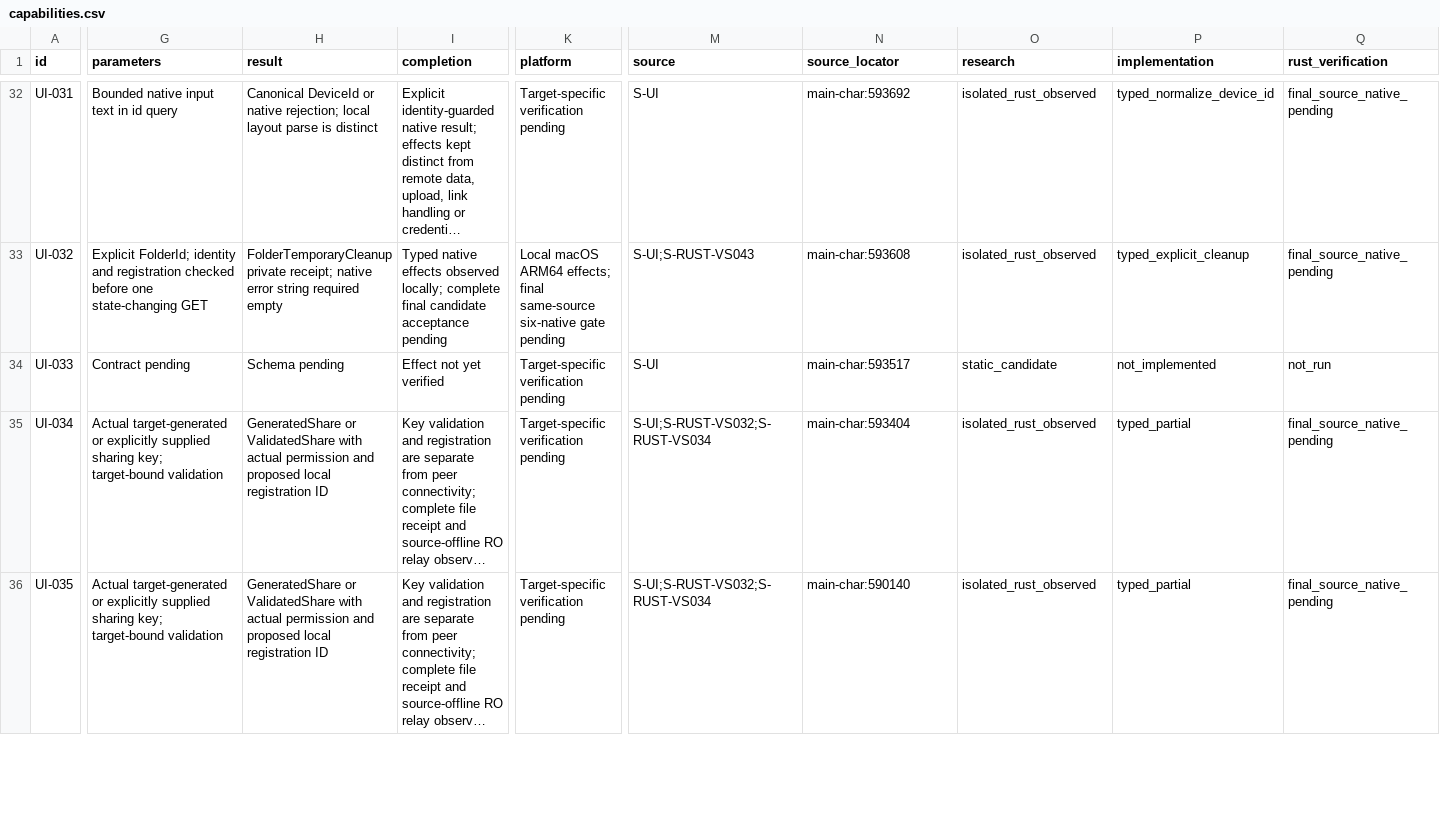
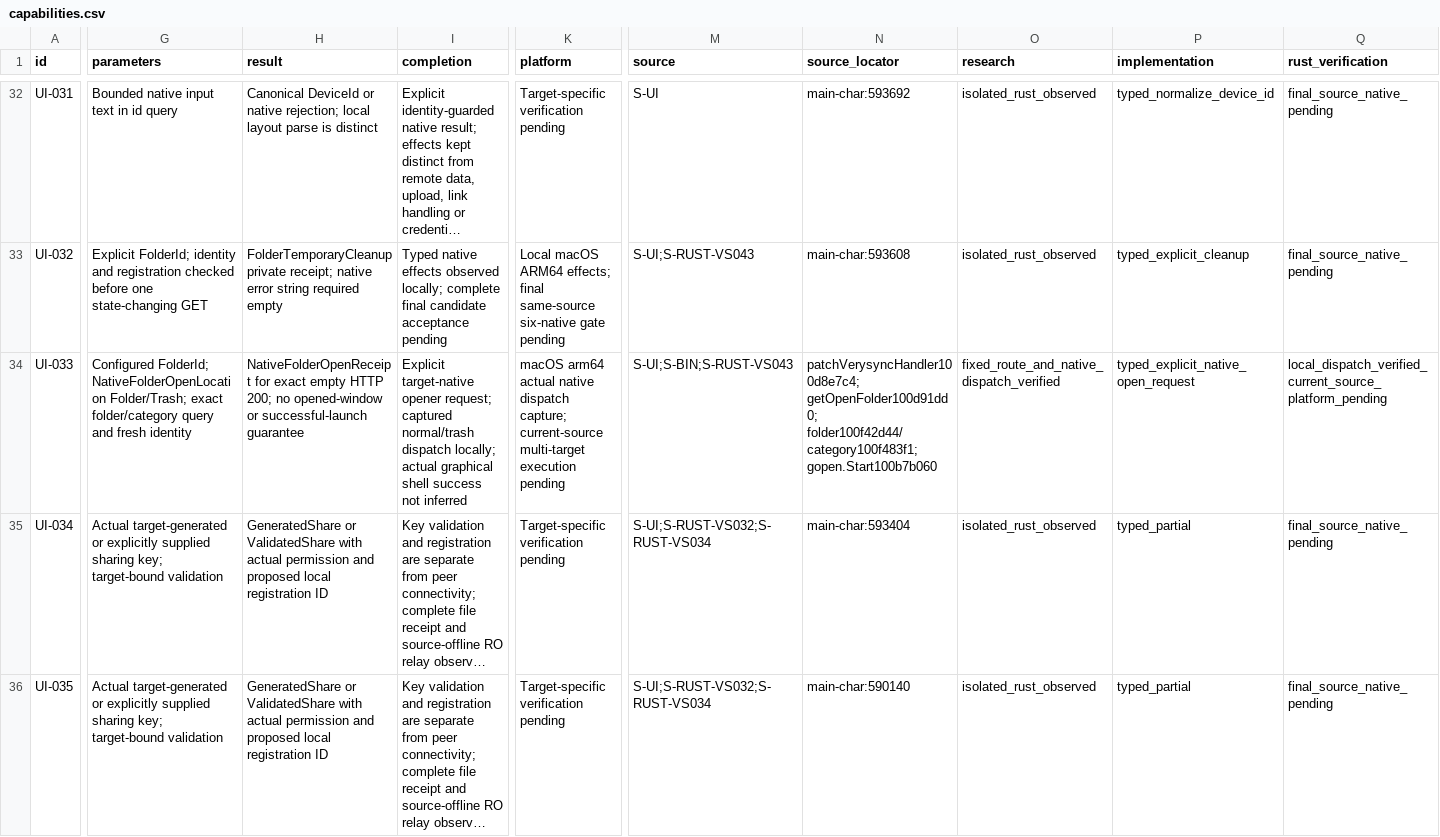
Before and after one commit to AresJef/verysync-sidecar, a CSV file: docs/capabilities.csv, drawn as a sheet; only a part is shown, gaps mark what is left out; long unchanged cells end in …; the diff covers the shown part only; the diff names each change by its address in the sheet, - before the commit and + after, or states it on an @@ line.

Commit message:
test: verify folder opener dispatch without inferring window success

```diff
--- a/docs/capabilities.csv
+++ b/docs/capabilities.csv
-G34 (parameters): Contract pending
+G34 (parameters): Configured FolderId; NativeFolderOpenLocation Folder/Trash; exact folder/category query and fresh identity
-H34 (result): Schema pending
+H34 (result): NativeFolderOpenReceipt for exact empty HTTP 200; no opened-window or successful-launch guarantee
-I34 (completion): Effect not yet verified
+I34 (completion): Explicit target-native opener request; captured normal/trash dispatch locally; actual graphical shell success not inferred
-K34 (platform): Target-specific verification pending
+K34 (platform): macOS arm64 actual native dispatch capture; current-source multi-target execution pending
-M34 (source): S-UI
+M34 (source): S-UI;S-BIN;S-RUST-VS043
-N34 (source_locator): main-char:593517
+N34 (source_locator): patchVerysyncHandler100d8e7c4; getOpenFolder100d91dd0; folder100f42d44/category100f483f1; gopen.Start100b7b060
-O34 (research): static_candidate
+O34 (research): fixed_route_and_native_dispatch_verified
-P34 (implementation): not_implemented
+P34 (implementation): typed_explicit_native_open_request
-Q34 (rust_verification): not_run
+Q34 (rust_verification): local_dispatch_verified_current_source_platform_pending
```
Also changed, not shown: 12 edited cells elsewhere in this file, 4 other files.
